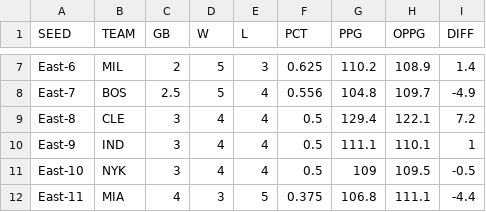
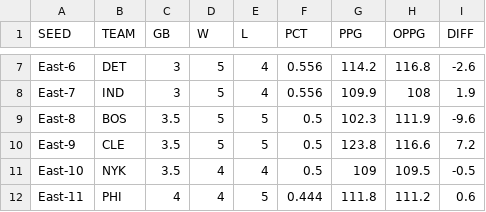
Before and after one commit to bshk93/nothing-but-stats, a CSV file: files/standings.csv, drawn as a sheet; only a part is shown, gaps mark what is left out; the diff covers the shown part only; the diff names each change by its address in the sheet, - before the commit and + after, or states it on an @@ line.

```diff
--- a/files/standings.csv
+++ b/files/standings.csv
-B7 (TEAM): MIL
+B7 (TEAM): DET
-C7 (GB): 2
+C7 (GB): 3
-E7 (L): 3
+E7 (L): 4
-F7 (PCT): 0.625
+F7 (PCT): 0.556
-G7 (PPG): 110.2
+G7 (PPG): 114.2
-H7 (OPPG): 108.9
+H7 (OPPG): 116.8
-I7 (DIFF): 1.4
+I7 (DIFF): -2.6
-B8 (TEAM): BOS
+B8 (TEAM): IND
-C8 (GB): 2.5
+C8 (GB): 3
-G8 (PPG): 104.8
+G8 (PPG): 109.9
-H8 (OPPG): 109.7
+H8 (OPPG): 108
-I8 (DIFF): -4.9
+I8 (DIFF): 1.9
-B9 (TEAM): CLE
+B9 (TEAM): BOS
-C9:C11 (GB): 3
+C9:C11 (GB): 3.5
-D9:D10 (W): 4
+D9:D10 (W): 5
-E9:E10 (L): 4
+E9:E10 (L): 5
-G9 (PPG): 129.4
+G9 (PPG): 102.3
-H9 (OPPG): 122.1
+H9 (OPPG): 111.9
-I9 (DIFF): 7.2
+I9 (DIFF): -9.6
-B10 (TEAM): IND
+B10 (TEAM): CLE
-G10 (PPG): 111.1
+G10 (PPG): 123.8
-H10 (OPPG): 110.1
+H10 (OPPG): 116.6
-I10 (DIFF): 1
+I10 (DIFF): 7.2
-B12 (TEAM): MIA
+B12 (TEAM): PHI
-D12 (W): 3
+D12 (W): 4
-F12 (PCT): 0.375
+F12 (PCT): 0.444
-G12 (PPG): 106.8
+G12 (PPG): 111.8
-H12 (OPPG): 111.1
+H12 (OPPG): 111.2
-I12 (DIFF): -4.4
+I12 (DIFF): 0.6
```
Also changed, not shown: 150 edited cells elsewhere in this file, 9 other files.
